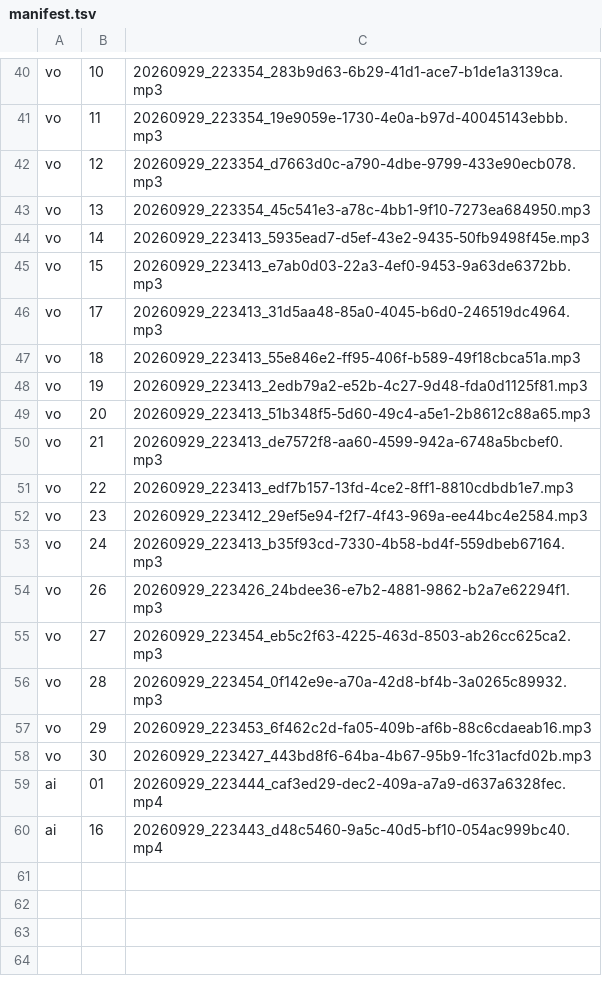
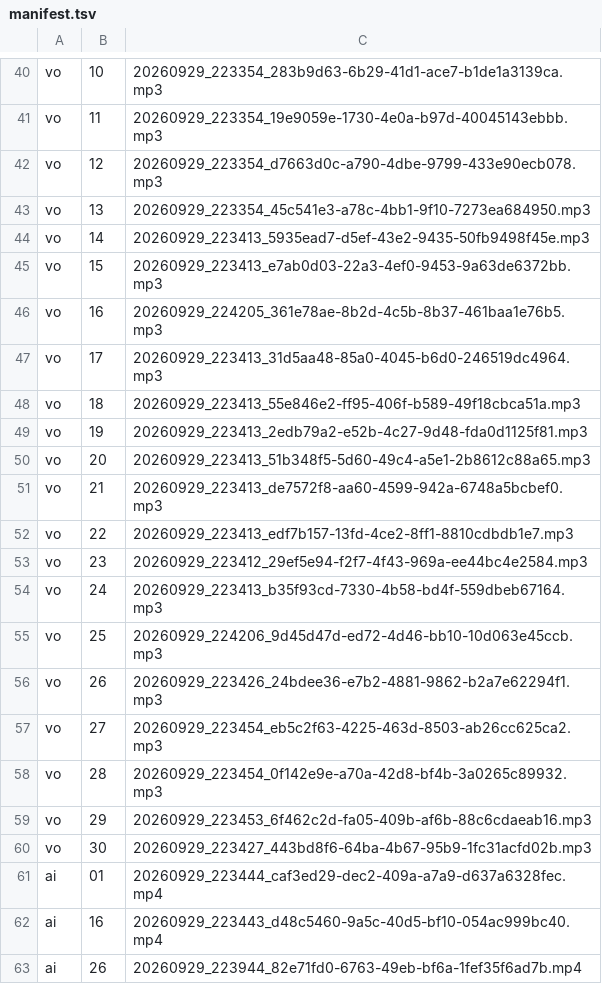
Before and after one commit to gormaran/higgsfield, a TSV file: video-5min/remote/manifest.tsv, drawn as a sheet; only a part is shown, gaps mark what is left out.

```diff
--- a/video-5min/remote/manifest.tsv
+++ b/video-5min/remote/manifest.tsv
@@ -45,2 +45,3 @@ vo	14	20260929_223413_5935ead7-d5ef-43e2-9435-50fb9498f45e.mp3
 vo	15	20260929_223413_e7ab0d03-22a3-4ef0-9453-9a63de6372bb.mp3
+vo	16	20260929_224205_361e78ae-8b2d-4c5b-8b37-461baa1e76b5.mp3
 vo	17	20260929_223413_31d5aa48-85a0-4045-b6d0-246519dc4964.mp3
@@ -53,2 +54,3 @@ vo	23	20260929_223412_29ef5e94-f2f7-4f43-969a-ee44bc4e2584.mp3
 vo	24	20260929_223413_b35f93cd-7330-4b58-bd4f-559dbeb67164.mp3
+vo	25	20260929_224206_9d45d47d-ed72-4d46-bb10-10d063e45ccb.mp3
 vo	26	20260929_223426_24bdee36-e7b2-4881-9862-b2a7e62294f1.mp3
@@ -60 +62,2 @@ ai	01	20260929_223444_caf3ed29-dec2-409a-a7a9-d637a6328fec.mp4
 ai	16	20260929_223443_d48c5460-9a5c-40d5-bf10-054ac999bc40.mp4
+ai	26	20260929_223944_82e71fd0-6763-49eb-bf6a-1fef35f6ad7b.mp4
```
